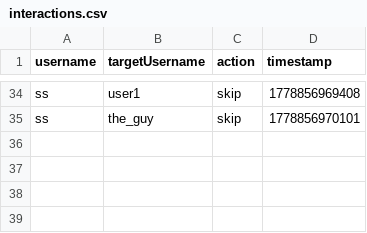
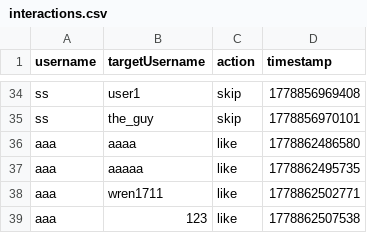
Before and after one commit to aabdelal1/BsBsBoby, a CSV file: DB/interactions.csv, drawn as a sheet; only a part is shown, gaps mark what is left out.

```diff
--- a/DB/interactions.csv
+++ b/DB/interactions.csv
@@ -35 +35,5 @@ ss,user1,skip,1778856969408
 ss,the_guy,skip,1778856970101
+aaa,aaaa,like,1778862486580
+aaa,aaaaa,like,1778862495735
+aaa,wren1711,like,1778862502771
+aaa,123,like,1778862507538
```
Also changed, not shown: DB/messages.csv, 3 other files.
